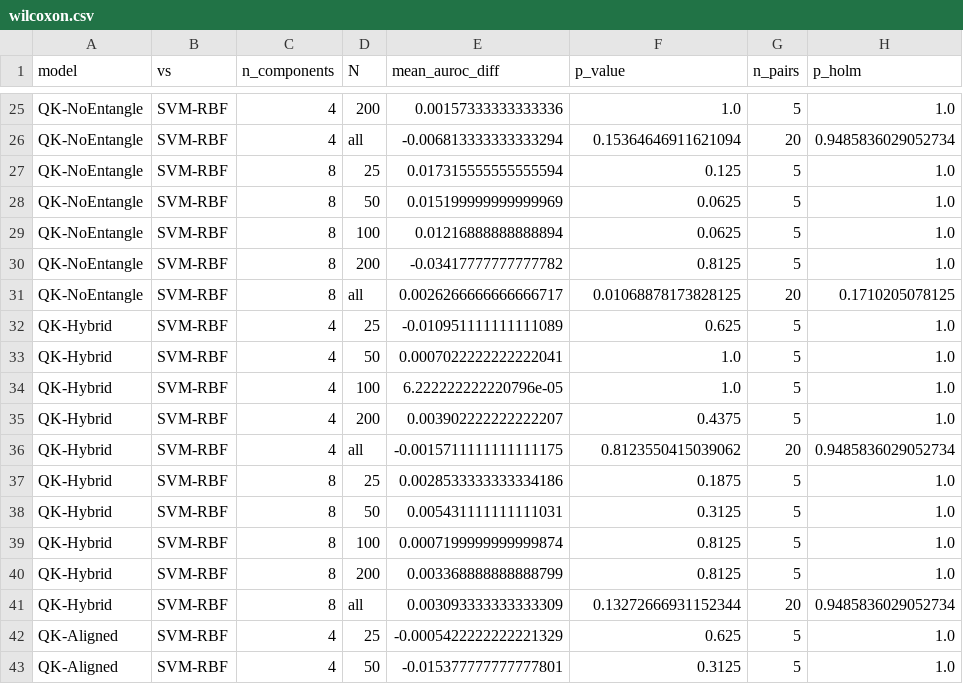
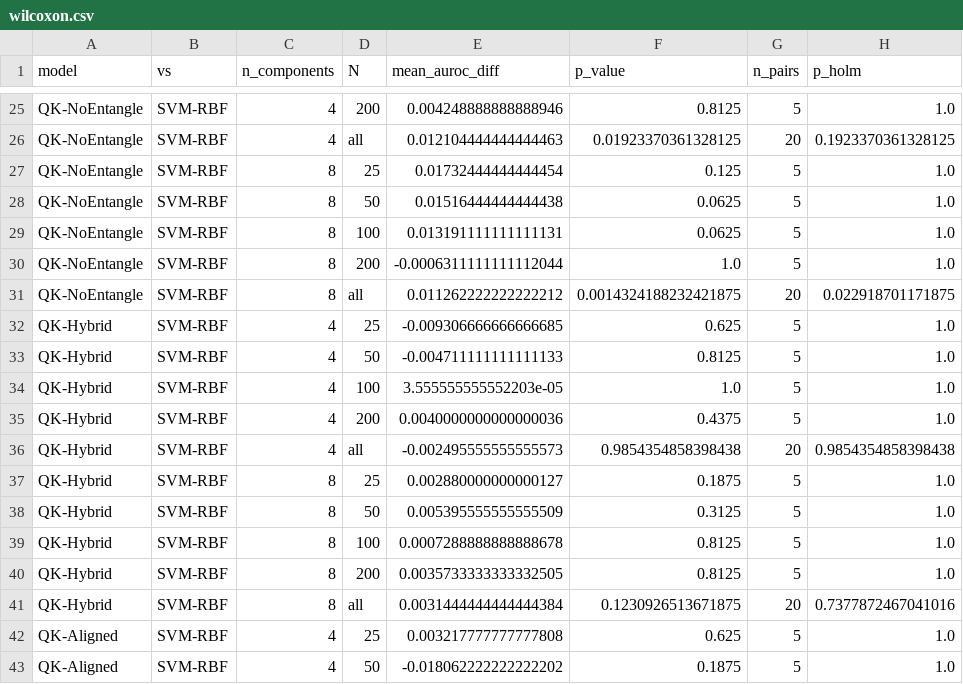
Before and after one commit to AmmarZaidi852/QuantumScan, a CSV file: results/wilcoxon.csv, drawn as a sheet; only a part is shown, gaps mark what is left out; the diff covers the shown part only; the diff names each change by its address in the sheet, - before the commit and + after, or states it on an @@ line.

```diff
--- a/results/wilcoxon.csv
+++ b/results/wilcoxon.csv
-E25 (mean_auroc_diff): 0.00157333333333336
+E25 (mean_auroc_diff): 0.004248888888888946
-F25 (p_value): 1.0
+F25 (p_value): 0.8125
-E26 (mean_auroc_diff): -0.006813333333333294
+E26 (mean_auroc_diff): 0.012104444444444463
-F26 (p_value): 0.15364646911621094
+F26 (p_value): 0.01923370361328125
-H26 (p_holm): 0.9485836029052734
+H26 (p_holm): 0.1923370361328125
-E27 (mean_auroc_diff): 0.017315555555555594
+E27 (mean_auroc_diff): 0.01732444444444454
-E28 (mean_auroc_diff): 0.015199999999999969
+E28 (mean_auroc_diff): 0.01516444444444438
-E29 (mean_auroc_diff): 0.01216888888888894
+E29 (mean_auroc_diff): 0.013191111111111131
-E30 (mean_auroc_diff): -0.03417777777777782
+E30 (mean_auroc_diff): -0.0006311111111112044
-F30 (p_value): 0.8125
+F30 (p_value): 1.0
-E31 (mean_auroc_diff): 0.0026266666666666717
+E31 (mean_auroc_diff): 0.011262222222222212
-F31 (p_value): 0.01068878173828125
+F31 (p_value): 0.0014324188232421875
-H31 (p_holm): 0.1710205078125
+H31 (p_holm): 0.022918701171875
-E32 (mean_auroc_diff): -0.010951111111111089
+E32 (mean_auroc_diff): -0.009306666666666685
-E33 (mean_auroc_diff): 0.0007022222222222041
+E33 (mean_auroc_diff): -0.004711111111111133
-F33 (p_value): 1.0
+F33 (p_value): 0.8125
-E34 (mean_auroc_diff): 6.222222222220796e-05
+E34 (mean_auroc_diff): 3.555555555552203e-05
-E35 (mean_auroc_diff): 0.003902222222222207
+E35 (mean_auroc_diff): 0.0040000000000000036
-E36 (mean_auroc_diff): -0.0015711111111111175
+E36 (mean_auroc_diff): -0.002495555555555573
-F36 (p_value): 0.8123550415039062
+F36 (p_value): 0.9854354858398438
-H36 (p_holm): 0.9485836029052734
+H36 (p_holm): 0.9854354858398438
-E37 (mean_auroc_diff): 0.0028533333333334186
+E37 (mean_auroc_diff): 0.002880000000000127
-E38 (mean_auroc_diff): 0.005431111111111031
+E38 (mean_auroc_diff): 0.005395555555555509
-E39 (mean_auroc_diff): 0.0007199999999999874
+E39 (mean_auroc_diff): 0.0007288888888888678
-E40 (mean_auroc_diff): 0.003368888888888799
+E40 (mean_auroc_diff): 0.0035733333333332505
-E41 (mean_auroc_diff): 0.003093333333333309
+E41 (mean_auroc_diff): 0.0031444444444444384
-F41 (p_value): 0.13272666931152344
+F41 (p_value): 0.1230926513671875
-H41 (p_holm): 0.9485836029052734
+H41 (p_holm): 0.7377872467041016
-E42 (mean_auroc_diff): -0.0005422222222221329
+E42 (mean_auroc_diff): 0.003217777777777808
-E43 (mean_auroc_diff): -0.015377777777777801
+E43 (mean_auroc_diff): -0.018062222222222202
-F43 (p_value): 0.3125
+F43 (p_value): 0.1875
```
Also changed, not shown: 97 edited cells elsewhere in this file, results/stability.csv, results/summary_table.csv, 2 other files.
